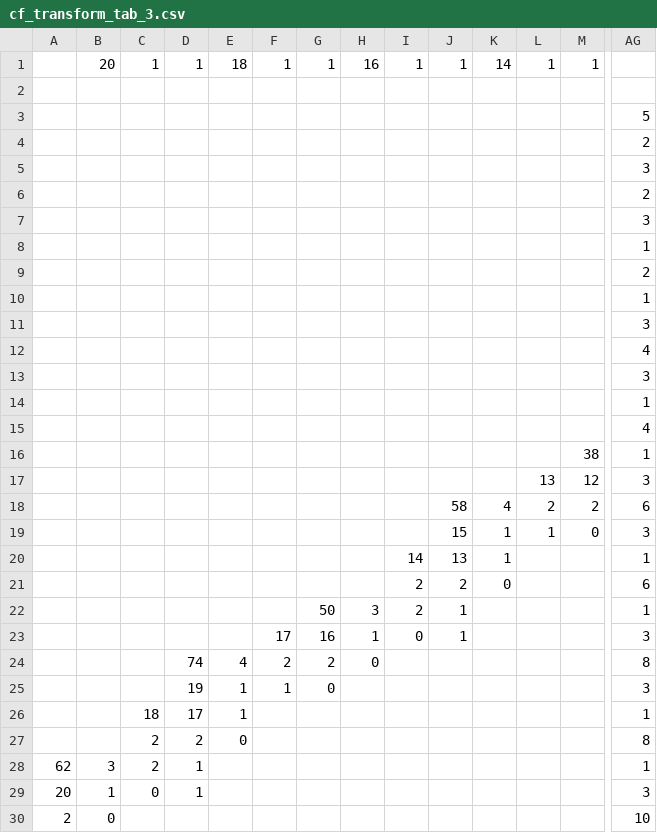
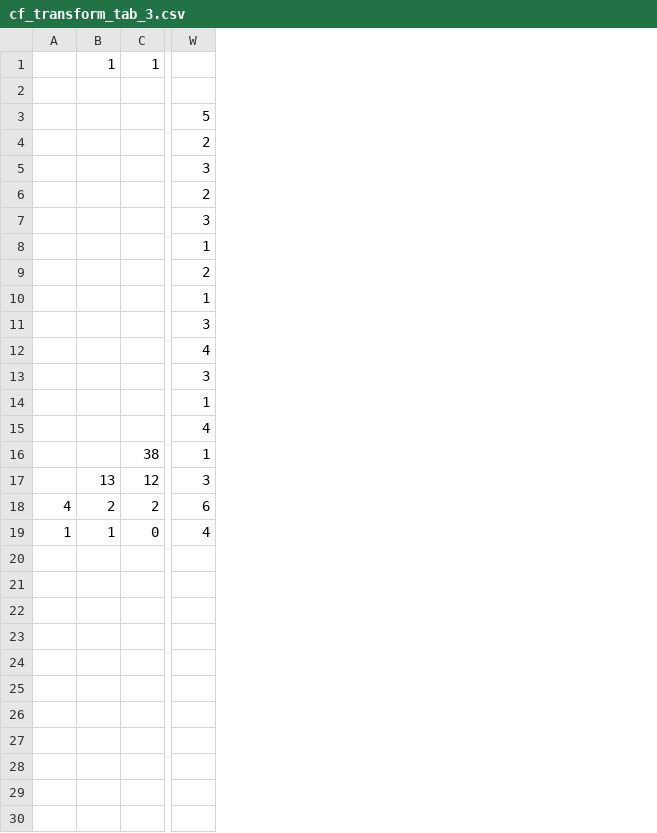
Before and after one commit to hsinhaoyu/cont_frac, a CSV file: exports/cf_transform_tab_3.csv, drawn as a sheet; only a part is shown, gaps mark what is left out; removed rows and columns are numbered as before the commit, all else as after; rows hold the shown columns only; the diff names each change by its address in the sheet, - before the commit and + after, or states it on an @@ line.

```diff
--- a/exports/cf_transform_tab_3.csv
+++ b/exports/cf_transform_tab_3.csv
-column A, empty
-column B, row 1: 20
-column C, row 1: 1
-column D, row 1: 1
-column F, row 1: 1
-column G, row 1: 1
-column H, row 1: 16
-column I, row 1: 1
-column K, rows 1-18: 14 |  |  |  |  |  |  |  |  |  |  |  |  |  |  |  |  | 4
-column L, rows 1-18: 1 |  |  |  |  |  |  |  |  |  |  |  |  |  |  |  | 13 | 2
-A1: 18
+A1: (empty)
-B17: (empty)
+B17: 13
-A18: (empty)
+A18: 4
-B18: 58
+B18: 2
-row 19:  |  |  |  |  |  |  |  |  | 15 | 1 | 1 | 0 | 3
-row 20:  |  |  |  |  |  |  |  | 14 | 13 | 1 |  |  | 1
-row 21:  |  |  |  |  |  |  |  | 2 | 2 | 0 |  |  | 6
-row 22:  |  |  |  |  |  | 50 | 3 | 2 | 1 |  |  |  | 1
-row 23:  |  |  |  |  | 17 | 16 | 1 | 0 | 1 |  |  |  | 3
-row 24:  |  |  | 74 | 4 | 2 | 2 | 0 |  |  |  |  |  | 8
-row 25:  |  |  | 19 | 1 | 1 | 0 |  |  |  |  |  |  | 3
-row 26:  |  | 18 | 17 | 1 |  |  |  |  |  |  |  |  | 1
-row 27:  |  | 2 | 2 | 0 |  |  |  |  |  |  |  |  | 8
-row 28: 62 | 3 | 2 | 1 |  |  |  |  |  |  |  |  |  | 1
-row 29: 20 | 1 | 0 | 1 |  |  |  |  |  |  |  |  |  | 3
-row 30: 2 | 0 |  |  |  |  |  |  |  |  |  |  |  | 10
+row 19: 1 | 1 | 0 | 4
```
Also changed, not shown: exports/cf_transform_tab_1.csv, exports/cf_transform_tab_2.csv, 13 other files.
